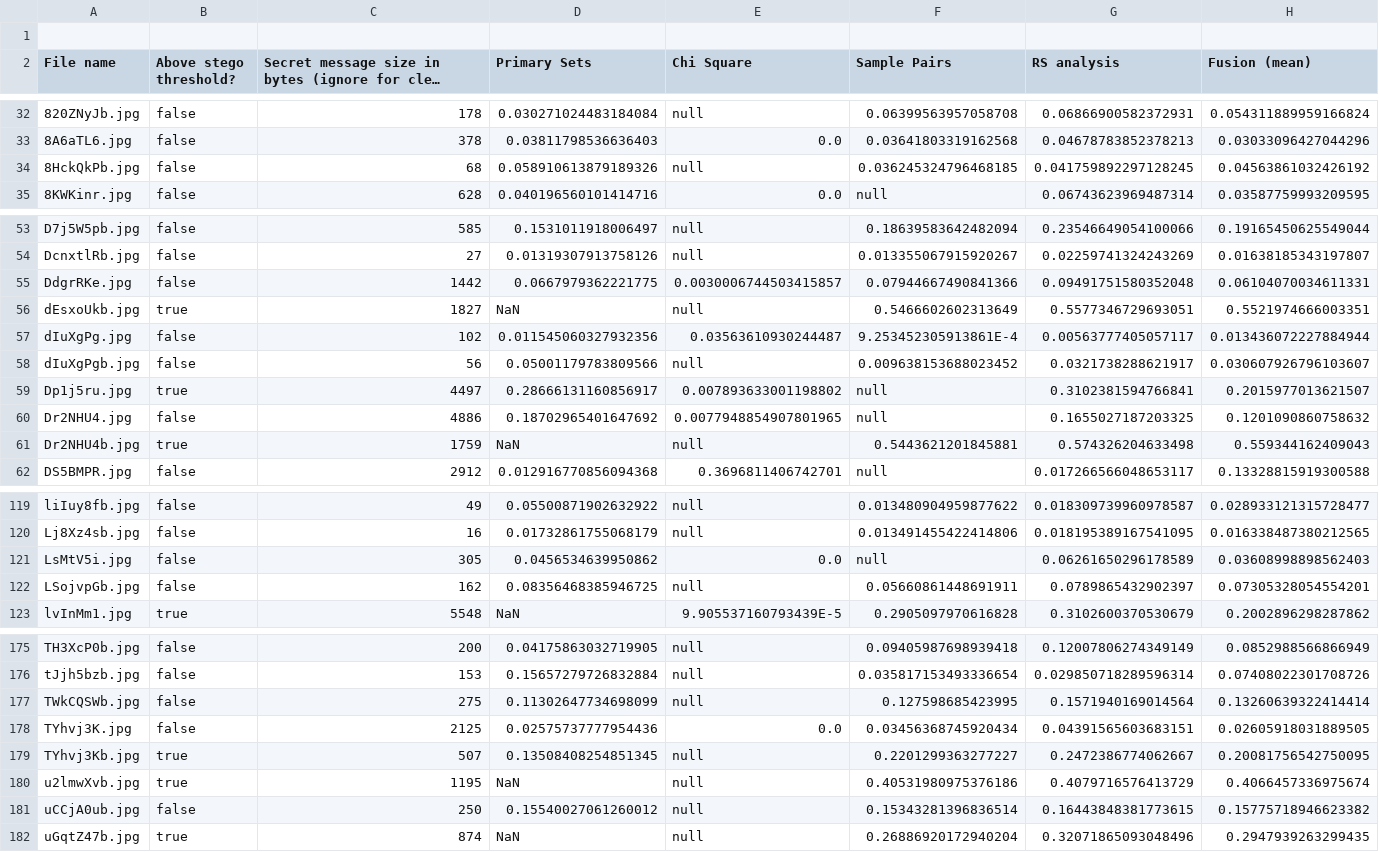
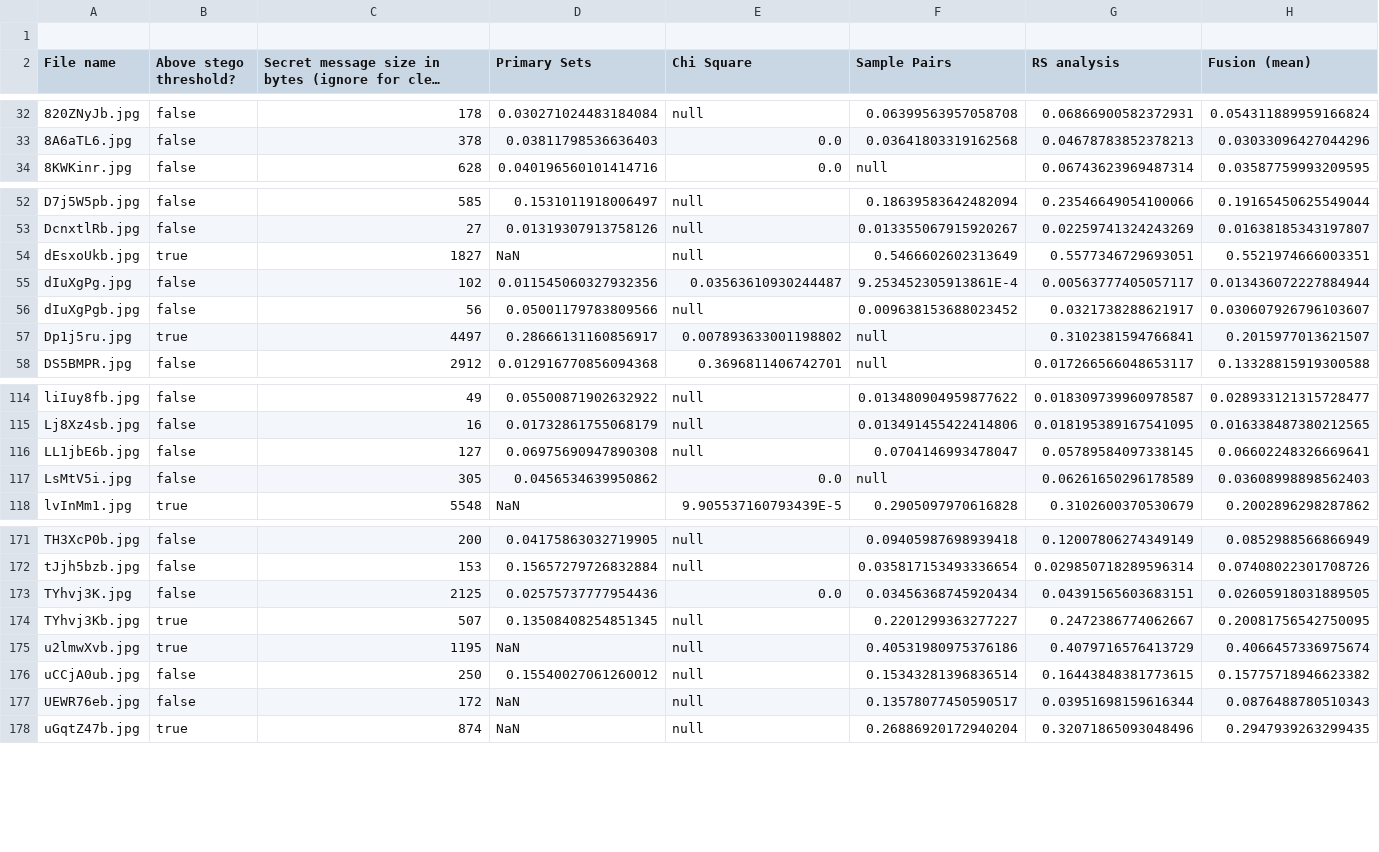
Before and after one commit to and41/sImages, a CSV file: ZReport.csv, drawn as a sheet; only a part is shown, gaps mark what is left out; long unchanged cells end in …; removed rows and columns are numbered as before the commit, all else as after; the diff covers the shown part only; the diff names each change by its address in the sheet, - before the commit and + after, or states it on an @@ line.

```diff
--- a/ZReport.csv
+++ b/ZReport.csv
-row 34: 8HckQkPb.jpg | false | 68 | 0.058910613879189326 | null | 0.036245324796468185 | 0.041759892297128245 | 0.04563861032426192
-row 55: DdgrRKe.jpg | false | 1442 | 0.0667979362221775 | 0.0030006744503415857 | 0.07944667490841366 | 0.09491751580352048 | 0.06104070034611331
-row 60: Dr2NHU4.jpg | false | 4886 | 0.18702965401647692 | 0.0077948854907801965 | null | 0.1655027187203325 | 0.1201090860758632
-row 61: Dr2NHU4b.jpg | true | 1759 | NaN | null | 0.5443621201845881 | 0.574326204633498 | 0.559344162409043
+row 116: LL1jbE6b.jpg | false | 127 | 0.06975690947890308 | null | 0.0704146993478047 | 0.05789584097338145 | 0.06602248326669641
-row 122: LSojvpGb.jpg | false | 162 | 0.08356468385946725 | null | 0.05660861448691911 | 0.0789865432902397 | 0.07305328054554201
-row 177: TWkCQSWb.jpg | false | 275 | 0.11302647734698099 | null | 0.127598685423995 | 0.1571940169014564 | 0.13260639322414414
+row 177: UEWR76eb.jpg | false | 172 | NaN | null | 0.13578077450590517 | 0.03951698159616344 | 0.0876488780510343
```
Also changed, not shown: 3 added rows and 2 removed rows elsewhere in this file, 17 other files.
